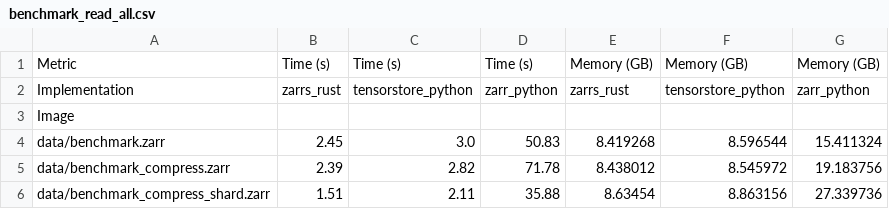
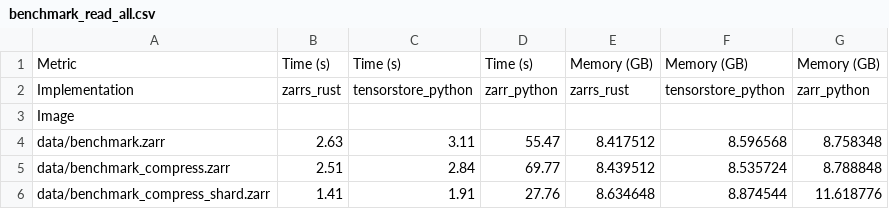
Before and after one commit to LDeakin/zarrs_tools, a CSV file: docs/benchmark_read_all.csv, drawn as a sheet.

```diff
--- a/docs/benchmark_read_all.csv
+++ b/docs/benchmark_read_all.csv
@@ -3,4 +3,4 @@ Implementation,zarrs_rust,tensorstore_python,zarr_python,zarrs_rust,tensorstore_
 Image,,,,,,
-data/benchmark.zarr,2.45,3.0,50.83,8.419268,8.596544,15.411324
-data/benchmark_compress.zarr,2.39,2.82,71.78,8.438012,8.545972,19.183756
-data/benchmark_compress_shard.zarr,1.51,2.11,35.88,8.63454,8.863156,27.339736
+data/benchmark.zarr,2.63,3.11,55.47,8.417512,8.596568,8.758348
+data/benchmark_compress.zarr,2.51,2.84,69.77,8.439512,8.535724,8.788848
+data/benchmark_compress_shard.zarr,1.41,1.91,27.76,8.634648,8.874544,11.618776
```
Also changed, not shown: docs/benchmark_read_chunks.csv, 7 other files.
